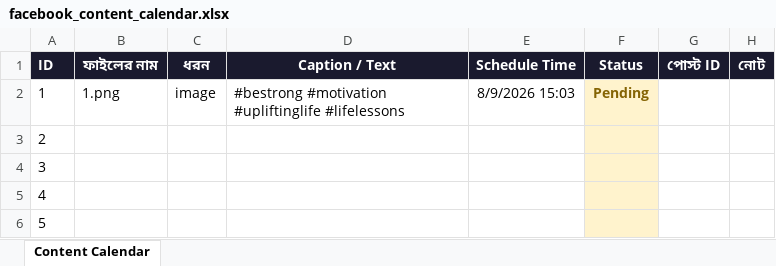
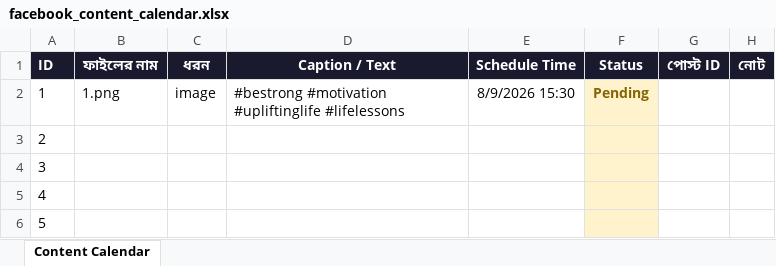
Before and after one commit to niru799x-beep/fb-autoposter-good-side, an Excel workbook: facebook_content_calendar.xlsx, sheet Content Calendar, drawn as a sheet; only a part is shown; values as stored, in another font and other column widths than the file's, no borders; the diff names each change by its address in the sheet, - before the commit and + after, or states it on an @@ line.

Commit message:
Add files via upload

```diff
--- a/facebook_content_calendar.xlsx (sheet Content Calendar)
+++ b/facebook_content_calendar.xlsx (sheet Content Calendar)
-E2 (Schedule Time): 8/9/2026 15:03
+E2 (Schedule Time): 8/9/2026 15:30
```
